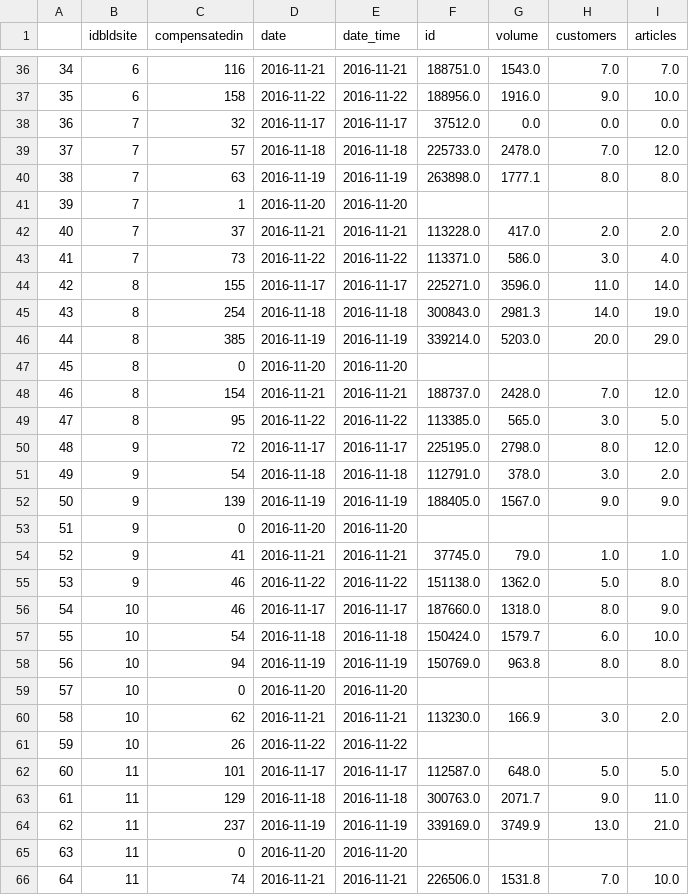
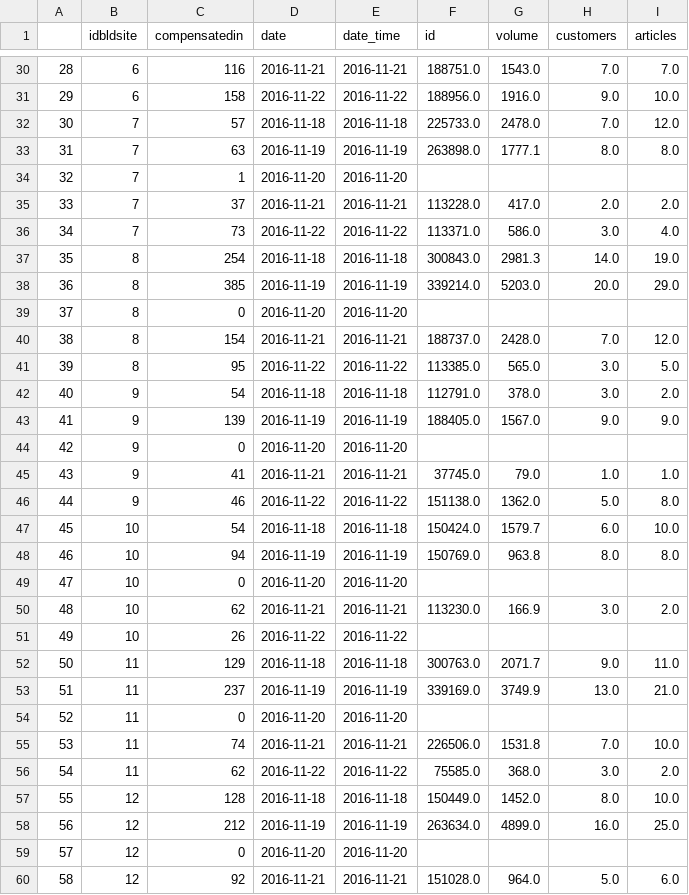
Before and after one commit to clementlefevre/dilax, a CSV file: prediction/app/business_logic/data/store/DWE_CLOSED_2013_observed_set_D_retro_True.csv, drawn as a sheet; only a part is shown, gaps mark what is left out; the shorter side is filled out with more unchanged rows; the diff covers the shown part only; the diff names each change by its address in the sheet, - before the commit and + after, or states it on an @@ line.

```diff
--- a/prediction/app/business_logic/data/store/DWE_CLOSED_2013_observed_set_D_retro_True.csv
+++ b/prediction/app/business_logic/data/store/DWE_CLOSED_2013_observed_set_D_retro_True.csv
@@ column A renumbered from row 2 down @@
-row 38: 36 | 7 | 32 | 2016-11-17 | 2016-11-17 | 37512.0 | 0.0 | 0.0 | 0.0
-row 44: 42 | 8 | 155 | 2016-11-17 | 2016-11-17 | 225271.0 | 3596.0 | 11.0 | 14.0
-row 50: 48 | 9 | 72 | 2016-11-17 | 2016-11-17 | 225195.0 | 2798.0 | 8.0 | 12.0
-row 56: 54 | 10 | 46 | 2016-11-17 | 2016-11-17 | 187660.0 | 1318.0 | 8.0 | 9.0
-row 62: 60 | 11 | 101 | 2016-11-17 | 2016-11-17 | 112587.0 | 648.0 | 5.0 | 5.0
```
Also changed, not shown: 7 removed rows elsewhere in this file, prediction/app/business_logic/data/conversion_day.csv, prediction/app/business_logic/data/store/DWE_CLOSED_2013_forecasts_set_D_retro_True.csv, 12 other files.
